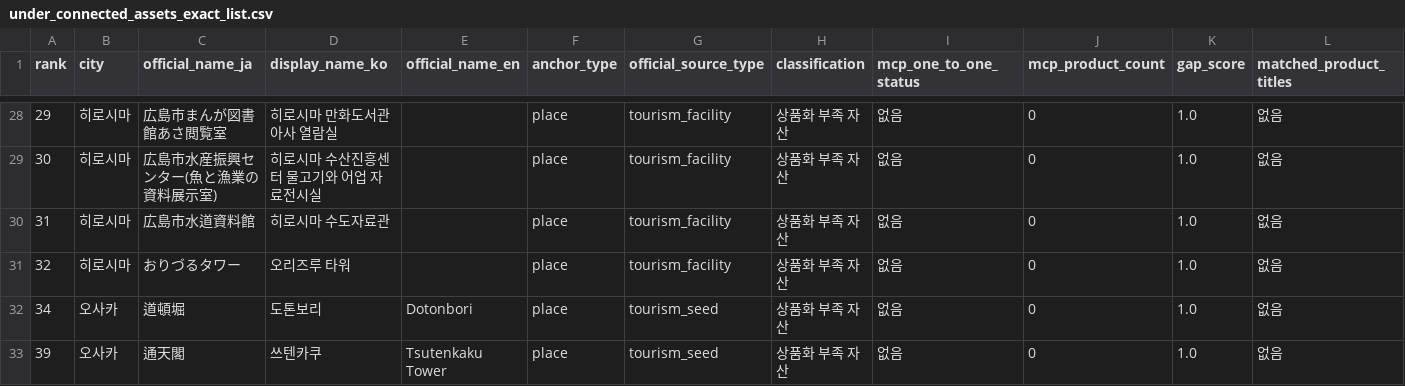
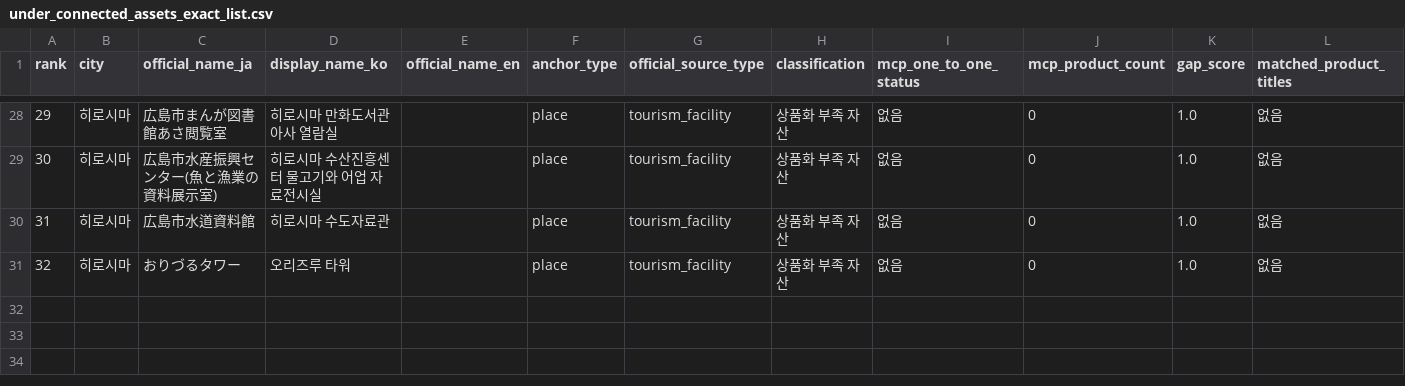
Before and after one commit to si-cpu/jocoding-ax-MyRealTrip, a CSV file: data/supply_gap_analysis/exports/under_connected_assets_exact_list.csv, drawn as a sheet; only a part is shown, gaps mark what is left out; rows hold the shown columns only; the diff names each change by its address in the sheet, - before the commit and + after, or states it on an @@ line.

```diff
--- a/data/supply_gap_analysis/exports/under_connected_assets_exact_list.csv
+++ b/data/supply_gap_analysis/exports/under_connected_assets_exact_list.csv
-row 32: 34 | 오사카 | 道頓堀 | 도톤보리 | Dotonbori | place | tourism_seed | 상품화 부족 자산 | 없음 | 0 | 1.0 | 없음
-row 33: 39 | 오사카 | 通天閣 | 쓰텐카쿠 | Tsutenkaku Tower | place | tourism_seed | 상품화 부족 자산 | 없음 | 0 | 1.0 | 없음
```
Also changed, not shown: data/supply_gap_analysis/exports/matched_assets_exact_list.csv, data/supply_gap_analysis/official_mcp_anchor_matches.csv, 22 other files.
